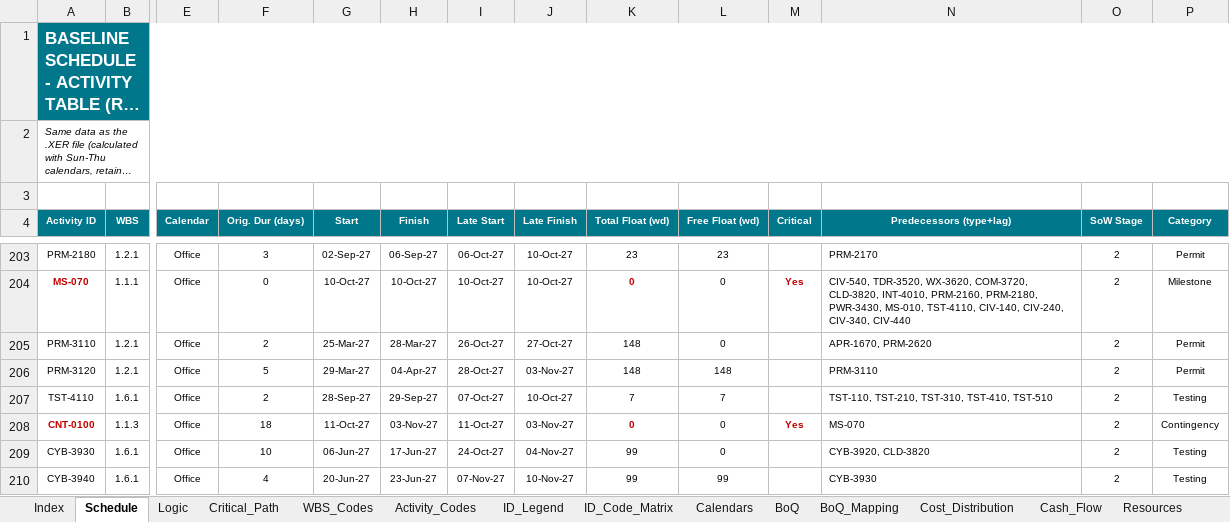
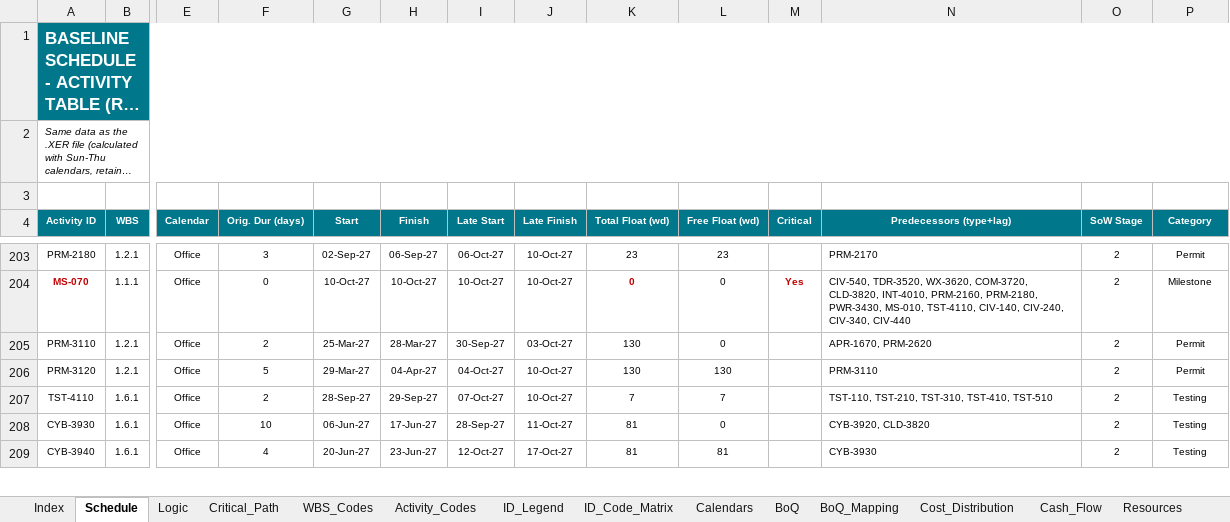
Before and after one commit to mostafaessam8-source/claude-fable-5-prompt, an Excel workbook: Submittal_BEN-26-911-SCH-01_Rev01/05_HEET_Schedule_Pack_Rev01.xlsx, sheet Schedule, drawn as a sheet; only a part is shown, gaps mark what is left out; long unchanged cells end in …; values as stored, in another font and other column widths than the file's, no borders; conditional formats not drawn; removed rows and columns are numbered as before the commit, all else as after; rows hold the shown columns only; the diff covers the shown part only; the diff names each change by its address in the sheet, - before the commit and + after, or states it on an @@ line.

```diff
--- a/Submittal_BEN-26-911-SCH-01_Rev01/05_HEET_Schedule_Pack_Rev01.xlsx (sheet Schedule)
+++ b/Submittal_BEN-26-911-SCH-01_Rev01/05_HEET_Schedule_Pack_Rev01.xlsx (sheet Schedule)
-I205 (Late Start): 26-Oct-27
+I205 (Late Start): 30-Sep-27
-J205 (Late Finish): 27-Oct-27
+J205 (Late Finish): 03-Oct-27
-K205:K206 (Total Float (wd)): 148
+K205:K206 (Total Float (wd)): 130
-I206 (Late Start): 28-Oct-27
+I206 (Late Start): 04-Oct-27
-J206 (Late Finish): 03-Nov-27
+J206 (Late Finish): 10-Oct-27
-L206 (Free Float (wd)): 148
+L206 (Free Float (wd)): 130
-row 208: CNT-0100 | 1.1.3 | Office | 18 | 11-Oct-27 | 03-Nov-27 | 11-Oct-27 | 03-Nov-27 | 0 | 0 | Yes | MS-070 | 2 | Contingency
-I208 (Late Start): 24-Oct-27
+I208 (Late Start): 28-Sep-27
-J208 (Late Finish): 04-Nov-27
+J208 (Late Finish): 11-Oct-27
-K208:K209 (Total Float (wd)): 99
+K208:K209 (Total Float (wd)): 81
-I209 (Late Start): 07-Nov-27
+I209 (Late Start): 12-Oct-27
-J209 (Late Finish): 10-Nov-27
+J209 (Late Finish): 17-Oct-27
-L209 (Free Float (wd)): 99
+L209 (Free Float (wd)): 81
```
Also changed, not shown: 150 edited cells elsewhere in this sheet, sheet Cost_Distribution, sheet Cash_Flow, sheet ID_Code_Matrix, sheet Critical_Path, sheet Activity_Codes, sheet Index, 11 more sheets, formulas that keep their value, Submittal_BEN-26-911-SCH-01_Rev01/06_CRS_Contractor_Response_Rev01.xlsx, Submittal_BEN-26-911-SCH-01_Rev01/07_BoQ_Mapping_Rev01.xlsx, 5 other files.
